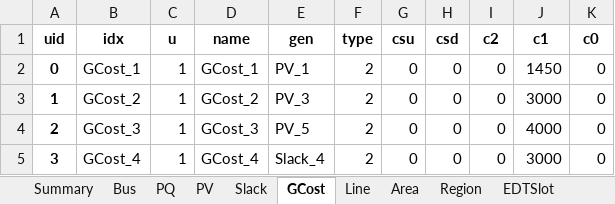
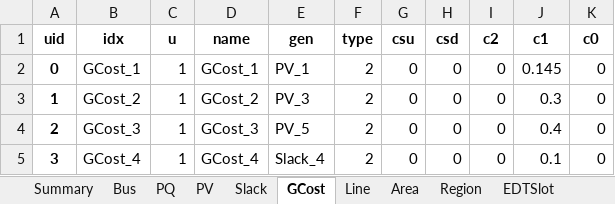
Before and after one commit to CURENT/ams, an Excel workbook: ams/cases/5bus/pjm5bus_uced.xlsx, sheet GCost, drawn as a sheet; values as stored, in another font and other column widths than the file's, no borders; the diff names each change by its address in the sheet, - before the commit and + after, or states it on an @@ line.

```diff
--- a/ams/cases/5bus/pjm5bus_uced.xlsx (sheet GCost)
+++ b/ams/cases/5bus/pjm5bus_uced.xlsx (sheet GCost)
-J2 (c1): 1450
+J2 (c1): 0.145
-J3 (c1): 3000
+J3 (c1): 0.3
-J4 (c1): 4000
+J4 (c1): 0.4
-J5 (c1): 3000
+J5 (c1): 0.1
```
Also changed, not shown: sheet Line, ams/cases/5bus/pjm5bus_uced_esd1.xlsx, 1 other file.
